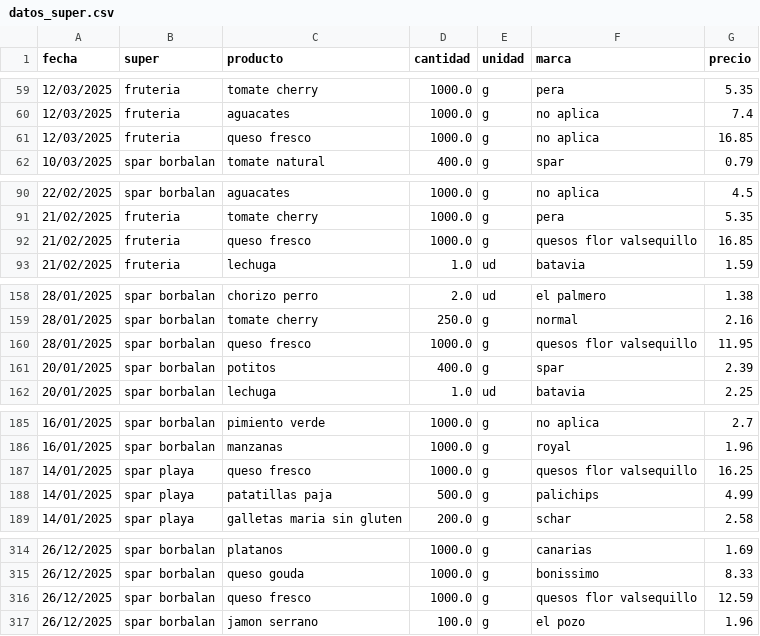
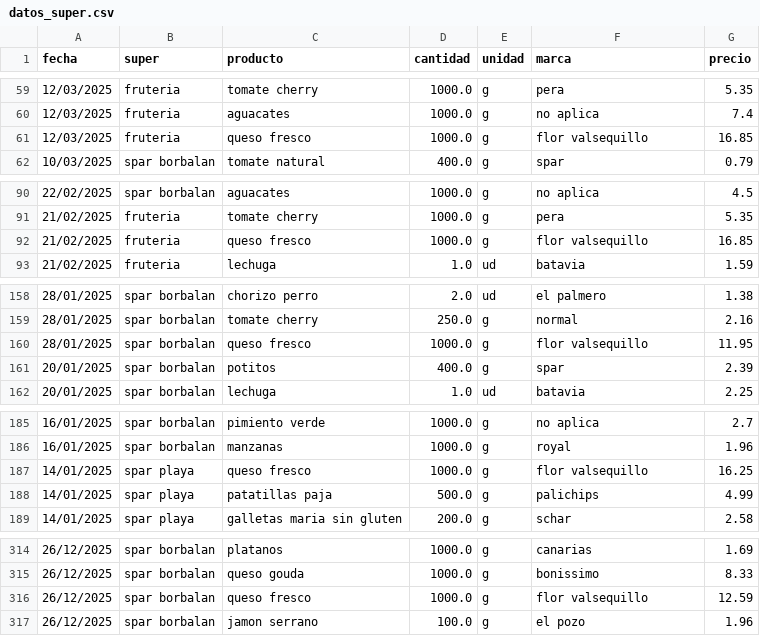
Before and after one commit to SarelaFolgar/control_super, a CSV file: datos_super.csv, drawn as a sheet; only a part is shown, gaps mark what is left out; the diff covers the shown part only.

Commit message:
Update datos_super.csv

```diff
--- a/datos_super.csv
+++ b/datos_super.csv
@@ -60,3 +60,3 @@ fecha,super,producto,cantidad,unidad,marca,precio
 12/03/2025,fruteria,aguacates,1000.0,g,no aplica,7.4
-12/03/2025,fruteria,queso fresco,1000.0,g,no aplica,16.85
+12/03/2025,fruteria,queso fresco,1000.0,g,flor valsequillo,16.85
 10/03/2025,spar borbalan,tomate natural,400.0,g,spar,0.79
@@ -91,3 +91,3 @@ fecha,super,producto,cantidad,unidad,marca,precio
 21/02/2025,fruteria,tomate cherry,1000.0,g,pera,5.35
-21/02/2025,fruteria,queso fresco,1000.0,g,quesos flor valsequillo,16.85
+21/02/2025,fruteria,queso fresco,1000.0,g,flor valsequillo,16.85
 21/02/2025,fruteria,lechuga,1.0,ud,batavia,1.59
@@ -159,3 +159,3 @@ fecha,super,producto,cantidad,unidad,marca,precio
 28/01/2025,spar borbalan,tomate cherry,250.0,g,normal,2.16
-28/01/2025,spar borbalan,queso fresco,1000.0,g,quesos flor valsequillo,11.95
+28/01/2025,spar borbalan,queso fresco,1000.0,g,flor valsequillo,11.95
 20/01/2025,spar borbalan,potitos,400.0,g,spar,2.39
@@ -186,3 +186,3 @@ fecha,super,producto,cantidad,unidad,marca,precio
 16/01/2025,spar borbalan,manzanas,1000.0,g,royal,1.96
-14/01/2025,spar playa,queso fresco,1000.0,g,quesos flor valsequillo,16.25
+14/01/2025,spar playa,queso fresco,1000.0,g,flor valsequillo,16.25
 14/01/2025,spar playa,patatillas paja,500.0,g,palichips,4.99
@@ -315,3 +315,3 @@ fecha,super,producto,cantidad,unidad,marca,precio
 26/12/2025,spar borbalan,queso gouda,1000.0,g,bonissimo,8.33
-26/12/2025,spar borbalan,queso fresco,1000.0,g,quesos flor valsequillo,12.59
+26/12/2025,spar borbalan,queso fresco,1000.0,g,flor valsequillo,12.59
 26/12/2025,spar borbalan,jamon serrano,100.0,g,el pozo,1.96
```
Also changed, not shown: 1 edited cell elsewhere in this file.
